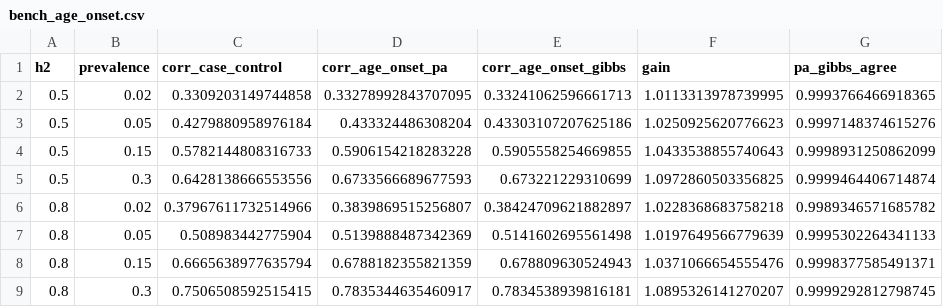
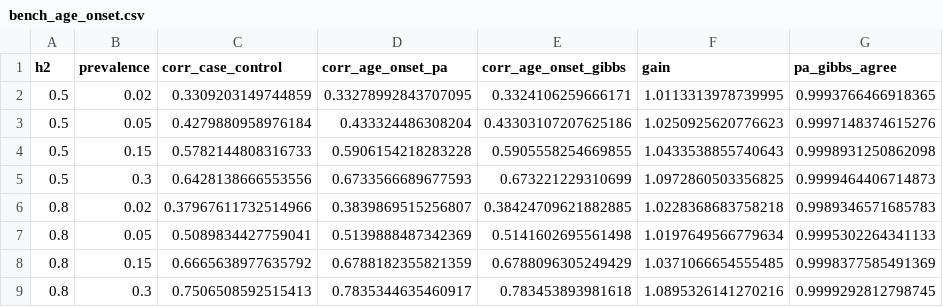
Before and after one commit to bvilhjal/ltpred, a CSV file: benchmarks/bench_age_onset.csv, drawn as a sheet.

```diff
--- a/benchmarks/bench_age_onset.csv
+++ b/benchmarks/bench_age_onset.csv
@@ -1,9 +1,9 @@
 h2,prevalence,corr_case_control,corr_age_onset_pa,corr_age_onset_gibbs,gain,pa_gibbs_agree
-0.5,0.02,0.3309203149744858,0.33278992843707095,0.33241062596661713,1.0113313978739995,0.9993766466918365
+0.5,0.02,0.3309203149744859,0.33278992843707095,0.3324106259666171,1.0113313978739995,0.9993766466918365
 0.5,0.05,0.4279880958976184,0.433324486308204,0.43303107207625186,1.0250925620776623,0.9997148374615276
-0.5,0.15,0.5782144808316733,0.5906154218283228,0.5905558254669855,1.0433538855740643,0.9998931250862099
-0.5,0.3,0.6428138666553556,0.6733566689677593,0.673221229310699,1.0972860503356825,0.9999464406714874
-0.8,0.02,0.37967611732514966,0.3839869515256807,0.38424709621882897,1.0228368683758218,0.9989346571685782
-0.8,0.05,0.508983442775904,0.5139888487342369,0.5141602695561498,1.0197649566779639,0.9995302264341133
-0.8,0.15,0.6665638977635794,0.6788182355821359,0.678809630524943,1.0371066654555476,0.9998377585491371
-0.8,0.3,0.7506508592515415,0.7835344635460917,0.7834538939816181,1.0895326141270207,0.9999292812798745
+0.5,0.15,0.5782144808316733,0.5906154218283228,0.5905558254669855,1.0433538855740643,0.9998931250862098
+0.5,0.3,0.6428138666553556,0.6733566689677593,0.673221229310699,1.0972860503356825,0.9999464406714873
+0.8,0.02,0.37967611732514966,0.3839869515256807,0.38424709621882885,1.0228368683758218,0.9989346571685783
+0.8,0.05,0.5089834427759041,0.5139888487342369,0.5141602695561498,1.0197649566779634,0.9995302264341133
+0.8,0.15,0.6665638977635792,0.6788182355821359,0.6788096305249429,1.0371066654555485,0.9998377585491369
+0.8,0.3,0.7506508592515413,0.7835344635460917,0.783453893981618,1.0895326141270216,0.9999292812798745
```
Also changed, not shown: benchmarks/bench_accuracy.csv, benchmarks/bench_gwas_power.csv, 21 other files.
